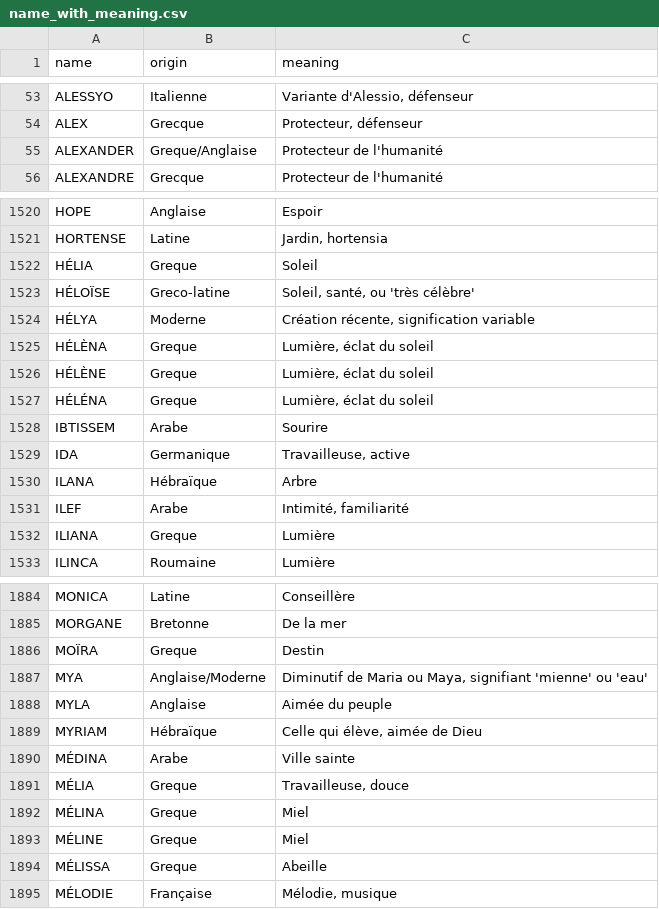
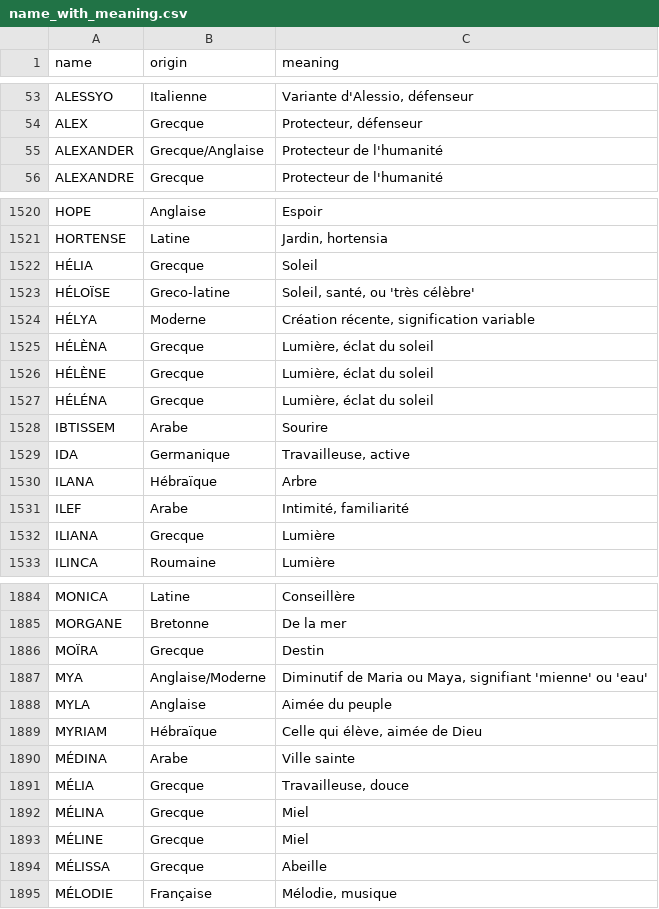
Before and after one commit to Nayskoll/mybabyname, a CSV file: name_with_meaning.csv, drawn as a sheet; only a part is shown, gaps mark what is left out; the diff covers the shown part only.

```diff
--- a/name_with_meaning.csv
+++ b/name_with_meaning.csv
@@ -54,3 +54,3 @@ ALESSYO,Italienne,"Variante d'Alessio, défenseur"
 ALEX,Grecque,"Protecteur, défenseur"
-ALEXANDER,Greque/Anglaise,Protecteur de l'humanité
+ALEXANDER,Grecque/Anglaise,Protecteur de l'humanité
 ALEXANDRE,Grecque,Protecteur de l'humanité
@@ -1521,8 +1521,8 @@ HOPE,Anglaise,Espoir
 HORTENSE,Latine,"Jardin, hortensia"
-HÉLIA,Greque,Soleil
+HÉLIA,Grecque,Soleil
 HÉLOÏSE,Greco-latine,"Soleil, santé, ou 'très célèbre'"
 HÉLYA,Moderne,"Création récente, signification variable"
-HÉLÈNA,Greque,"Lumière, éclat du soleil"
-HÉLÈNE,Greque,"Lumière, éclat du soleil"
-HÉLÉNA,Greque,"Lumière, éclat du soleil"
+HÉLÈNA,Grecque,"Lumière, éclat du soleil"
+HÉLÈNE,Grecque,"Lumière, éclat du soleil"
+HÉLÉNA,Grecque,"Lumière, éclat du soleil"
 IBTISSEM,Arabe,Sourire
@@ -1531,3 +1531,3 @@ ILANA,Hébraïque,Arbre
 ILEF,Arabe,"Intimité, familiarité"
-ILIANA,Greque,Lumière
+ILIANA,Grecque,Lumière
 ILINCA,Roumaine,Lumière
@@ -1885,3 +1885,3 @@ MONICA,Latine,Conseillère
 MORGANE,Bretonne,De la mer
-MOÏRA,Greque,Destin
+MOÏRA,Grecque,Destin
 MYA,Anglaise/Moderne,"Diminutif de Maria ou Maya, signifiant 'mienne' ou 'eau'"
@@ -1890,6 +1890,6 @@ MYRIAM,Hébraïque,"Celle qui élève, aimée de Dieu"
 MÉDINA,Arabe,Ville sainte
-MÉLIA,Greque,"Travailleuse, douce"
-MÉLINA,Greque,Miel
-MÉLINE,Greque,Miel
-MÉLISSA,Greque,Abeille
+MÉLIA,Grecque,"Travailleuse, douce"
+MÉLINA,Grecque,Miel
+MÉLINE,Grecque,Miel
+MÉLISSA,Grecque,Abeille
 MÉLODIE,Française,"Mélodie, musique"
```
Also changed, not shown: 126 edited cells elsewhere in this file, 1 other file.
